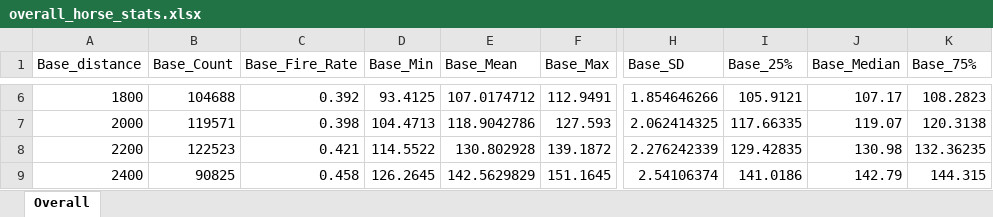
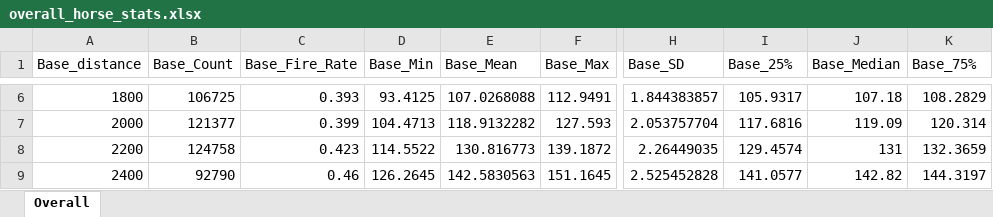
Before and after one commit to ChrisPachulski/mines_of_moria, an Excel workbook: zed_run/overall_horse_stats.xlsx, sheet Overall, drawn as a sheet; only a part is shown, gaps mark what is left out; values as stored, in another font and other column widths than the file's, no borders; the diff covers the shown part only; the diff names each change by its address in the sheet, - before the commit and + after, or states it on an @@ line.

```diff
--- a/zed_run/overall_horse_stats.xlsx (sheet Overall)
+++ b/zed_run/overall_horse_stats.xlsx (sheet Overall)
-B6 (Base_Count): 104688
+B6 (Base_Count): 106725
-C6 (Base_Fire_Rate): 0.392
+C6 (Base_Fire_Rate): 0.393
-E6 (Base_Mean): 107.0174712
+E6 (Base_Mean): 107.0268088
-H6 (Base_SD): 1.854646266
+H6 (Base_SD): 1.844383857
-I6 (Base_25%): 105.9121
+I6 (Base_25%): 105.9317
-J6 (Base_Median): 107.17
+J6 (Base_Median): 107.18
-K6 (Base_75%): 108.2823
+K6 (Base_75%): 108.2829
-B7 (Base_Count): 119571
+B7 (Base_Count): 121377
-C7 (Base_Fire_Rate): 0.398
+C7 (Base_Fire_Rate): 0.399
-E7 (Base_Mean): 118.9042786
+E7 (Base_Mean): 118.9132282
-H7 (Base_SD): 2.062414325
+H7 (Base_SD): 2.053757704
-I7 (Base_25%): 117.66335
+I7 (Base_25%): 117.6816
-J7 (Base_Median): 119.07
+J7 (Base_Median): 119.09
-K7 (Base_75%): 120.3138
+K7 (Base_75%): 120.314
-B8 (Base_Count): 122523
+B8 (Base_Count): 124758
-C8 (Base_Fire_Rate): 0.421
+C8 (Base_Fire_Rate): 0.423
-E8 (Base_Mean): 130.802928
+E8 (Base_Mean): 130.816773
-H8 (Base_SD): 2.276242339
+H8 (Base_SD): 2.26449035
-I8 (Base_25%): 129.42835
+I8 (Base_25%): 129.4574
-J8 (Base_Median): 130.98
+J8 (Base_Median): 131
-K8 (Base_75%): 132.36235
+K8 (Base_75%): 132.3659
-B9 (Base_Count): 90825
+B9 (Base_Count): 92790
-C9 (Base_Fire_Rate): 0.458
+C9 (Base_Fire_Rate): 0.46
-E9 (Base_Mean): 142.5629829
+E9 (Base_Mean): 142.5830563
-H9 (Base_SD): 2.54106374
+H9 (Base_SD): 2.525452828
-I9 (Base_25%): 141.0186
+I9 (Base_25%): 141.0577
-J9 (Base_Median): 142.79
+J9 (Base_Median): 142.82
-K9 (Base_75%): 144.315
+K9 (Base_75%): 144.3197
```
Also changed, not shown: 34 edited cells elsewhere in this sheet, 2 other files.
